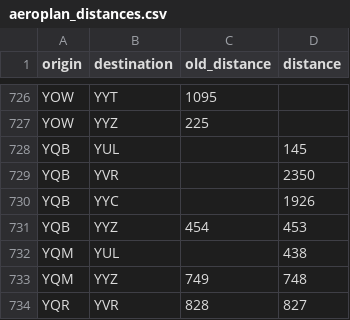
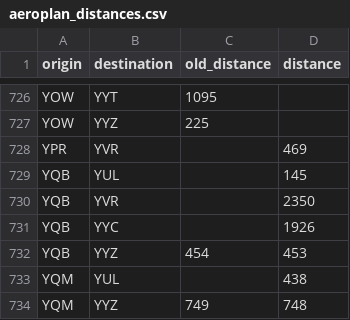
Before and after one commit to cowtool-llc/ac-sqd, a CSV file: src/main/resources/aeroplan_distances.csv, drawn as a sheet; only a part is shown, gaps mark what is left out; the shorter side is filled out with more unchanged rows; the diff names each change by its address in the sheet, - before the commit and + after, or states it on an @@ line.

Commit message:
YVR-YPR is 469

```diff
--- a/src/main/resources/aeroplan_distances.csv
+++ b/src/main/resources/aeroplan_distances.csv
+row 728: YPR | YVR |  | 469
```
